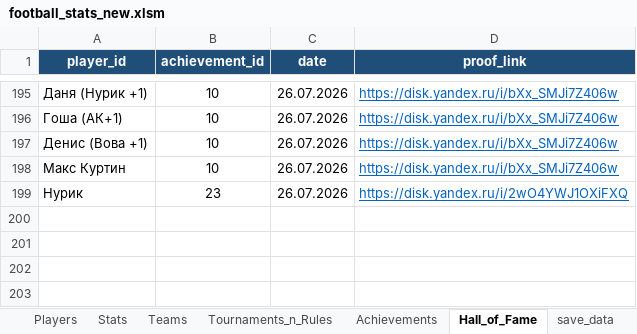
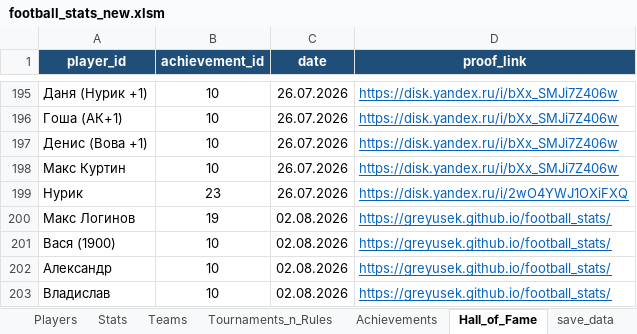
Before and after one commit to Greyusek/football_stats, an Excel workbook: football_stats_new.xlsm, sheet Hall_of_Fame, drawn as a sheet; only a part is shown, gaps mark what is left out; values as stored, in another font and other column widths than the file's, no borders; table styles not drawn; the diff names each change by its address in the sheet, - before the commit and + after, or states it on an @@ line.

```diff
--- a/football_stats_new.xlsm (sheet Hall_of_Fame)
+++ b/football_stats_new.xlsm (sheet Hall_of_Fame)
+row 200: Макс Логинов | 19 | 02.08.2026 | https://greyusek.github.io/football_stats/
+row 201: Вася (1900) | 10 | 02.08.2026 | https://greyusek.github.io/football_stats/
+row 202: Александр | 10 | 02.08.2026 | https://greyusek.github.io/football_stats/
+row 203: Владислав | 10 | 02.08.2026 | https://greyusek.github.io/football_stats/
```
Also changed, not shown: sheet Stats, sheet Players, sheet Teams, sheet Tournaments_n_Rules, 5 other files.
